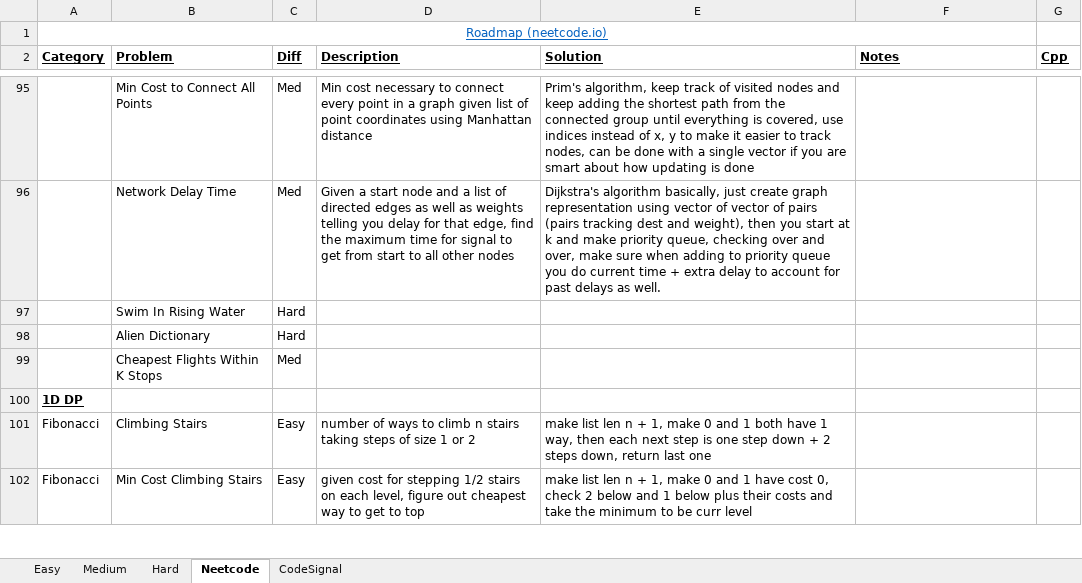
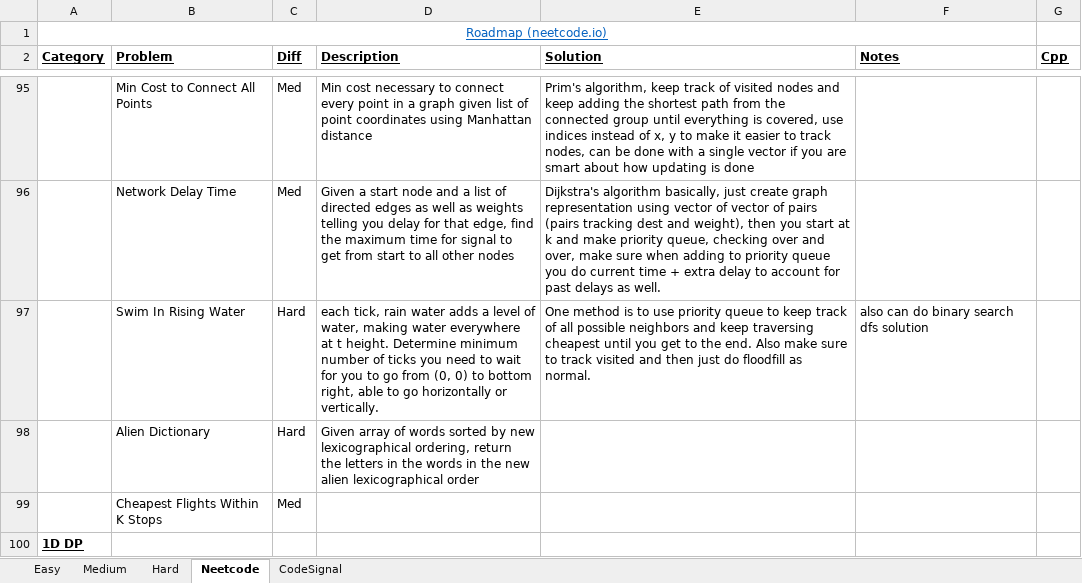
Before and after one commit to eric-zzhou/LeetcodeGrind, an Excel workbook: LeetCode.xlsx, sheet Neetcode, drawn as a sheet; only a part is shown, gaps mark what is left out; the shorter side is filled out with more unchanged rows; values as stored, in another font and other column widths than the file's, no borders; conditional formats not drawn; the diff names each change by its address in the sheet, - before the commit and + after, or states it on an @@ line.

Commit message:
Finished rising water problem

```diff
--- a/LeetCode.xlsx (sheet Neetcode)
+++ b/LeetCode.xlsx (sheet Neetcode)
-D97 (Description): (empty)
+D97 (Description): each tick, rain water adds a level of water, making water everywhere at t height. Determine minimum number of ticks you need to wait for you to go from (0, 0) to bottom right, able to go horizontally or vertically.
-E97 (Solution): (empty)
+E97 (Solution): One method is to use priority queue to keep track of all possible neighbors and keep traversing cheapest until you get to the end. Also make sure to track visited and then just do floodfill as normal.
-F97 (Notes): (empty)
+F97 (Notes): also can do binary search dfs solution
-D98 (Description): (empty)
+D98 (Description): Given array of words sorted by new lexicographical ordering, return the letters in the words in the new alien lexicographical order
```
Also changed, not shown: 1 other file.
